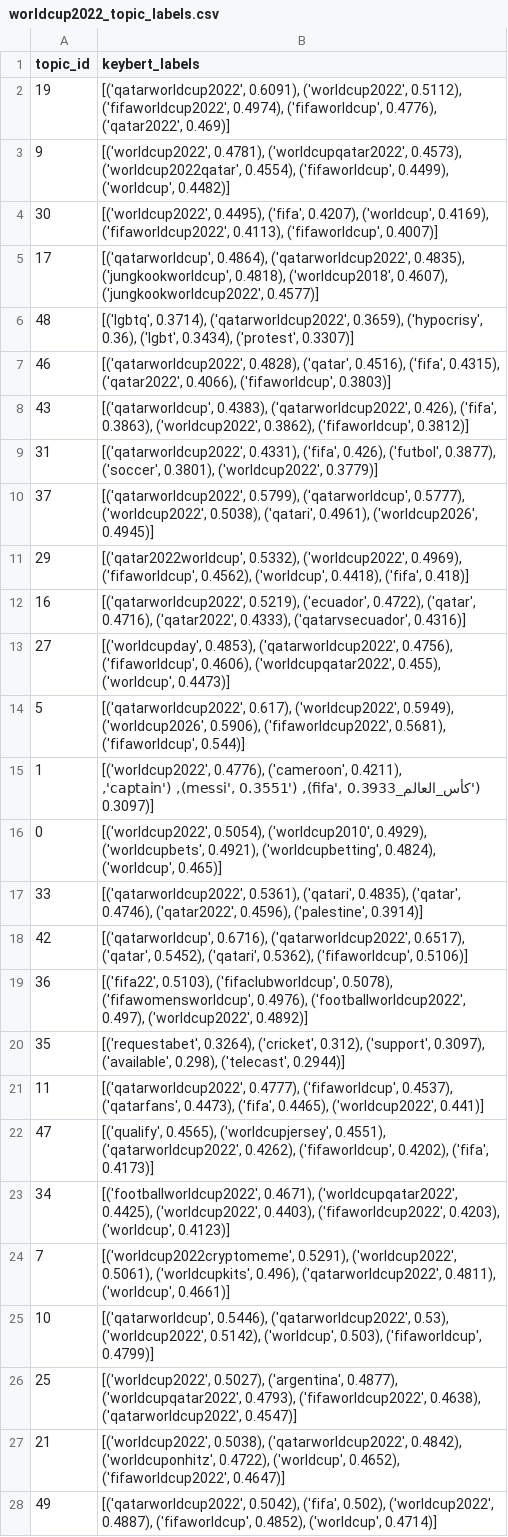
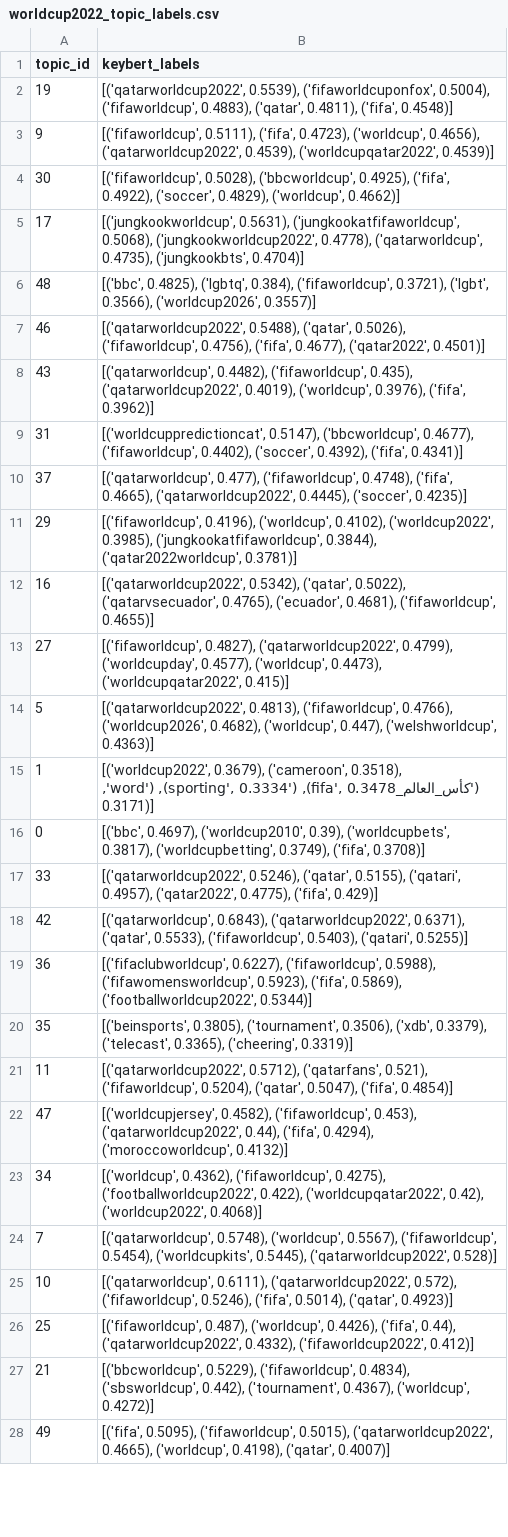
Before and after one commit to Thouraya-jamai/Worldcup-social-media-NLP, a CSV file: results/worldcup2022_topic_labels.csv, drawn as a sheet; only a part is shown; the diff covers the shown part only; the diff names each change by its address in the sheet, - before the commit and + after, or states it on an @@ line.

Commit message:
last commit: World Cup social media NLP analysis

```diff
--- a/results/worldcup2022_topic_labels.csv
+++ b/results/worldcup2022_topic_labels.csv
-B2 (keybert_labels): [('qatarworldcup2022', 0.6091), ('worldcup2022', 0.5112), ('fifaworldcup2022', 0.4974), ('fifaworldcup', 0.4776), ('qatar2022', 0.469)]
+B2 (keybert_labels): [('qatarworldcup2022', 0.5539), ('fifaworldcuponfox', 0.5004), ('fifaworldcup', 0.4883), ('qatar', 0.4811), ('fifa', 0.4548)]
-B3 (keybert_labels): [('worldcup2022', 0.4781), ('worldcupqatar2022', 0.4573), ('worldcup2022qatar', 0.4554), ('fifaworldcup', 0.4499), ('worldcup', 0.4482)]
+B3 (keybert_labels): [('fifaworldcup', 0.5111), ('fifa', 0.4723), ('worldcup', 0.4656), ('qatarworldcup2022', 0.4539), ('worldcupqatar2022', 0.4539)]
-B4 (keybert_labels): [('worldcup2022', 0.4495), ('fifa', 0.4207), ('worldcup', 0.4169), ('fifaworldcup2022', 0.4113), ('fifaworldcup', 0.4007)]
+B4 (keybert_labels): [('fifaworldcup', 0.5028), ('bbcworldcup', 0.4925), ('fifa', 0.4922), ('soccer', 0.4829), ('worldcup', 0.4662)]
-B5 (keybert_labels): [('qatarworldcup', 0.4864), ('qatarworldcup2022', 0.4835), ('jungkookworldcup', 0.4818), ('worldcup2018', 0.4607), ('jungkookworldcup2022', 0.4577)]
+B5 (keybert_labels): [('jungkookworldcup', 0.5631), ('jungkookatfifaworldcup', 0.5068), ('jungkookworldcup2022', 0.4778), ('qatarworldcup', 0.4735), ('jungkookbts', 0.4704)]
-B6 (keybert_labels): [('lgbtq', 0.3714), ('qatarworldcup2022', 0.3659), ('hypocrisy', 0.36), ('lgbt', 0.3434), ('protest', 0.3307)]
+B6 (keybert_labels): [('bbc', 0.4825), ('lgbtq', 0.384), ('fifaworldcup', 0.3721), ('lgbt', 0.3566), ('worldcup2026', 0.3557)]
-B7 (keybert_labels): [('qatarworldcup2022', 0.4828), ('qatar', 0.4516), ('fifa', 0.4315), ('qatar2022', 0.4066), ('fifaworldcup', 0.3803)]
+B7 (keybert_labels): [('qatarworldcup2022', 0.5488), ('qatar', 0.5026), ('fifaworldcup', 0.4756), ('fifa', 0.4677), ('qatar2022', 0.4501)]
-B8 (keybert_labels): [('qatarworldcup', 0.4383), ('qatarworldcup2022', 0.426), ('fifa', 0.3863), ('worldcup2022', 0.3862), ('fifaworldcup', 0.3812)]
+B8 (keybert_labels): [('qatarworldcup', 0.4482), ('fifaworldcup', 0.435), ('qatarworldcup2022', 0.4019), ('worldcup', 0.3976), ('fifa', 0.3962)]
-B9 (keybert_labels): [('qatarworldcup2022', 0.4331), ('fifa', 0.426), ('futbol', 0.3877), ('soccer', 0.3801), ('worldcup2022', 0.3779)]
+B9 (keybert_labels): [('worldcuppredictioncat', 0.5147), ('bbcworldcup', 0.4677), ('fifaworldcup', 0.4402), ('soccer', 0.4392), ('fifa', 0.4341)]
-B10 (keybert_labels): [('qatarworldcup2022', 0.5799), ('qatarworldcup', 0.5777), ('worldcup2022', 0.5038), ('qatari', 0.4961), ('worldcup2026', 0.4945)]
+B10 (keybert_labels): [('qatarworldcup', 0.477), ('fifaworldcup', 0.4748), ('fifa', 0.4665), ('qatarworldcup2022', 0.4445), ('soccer', 0.4235)]
-B11 (keybert_labels): [('qatar2022worldcup', 0.5332), ('worldcup2022', 0.4969), ('fifaworldcup', 0.4562), ('worldcup', 0.4418), ('fifa', 0.418)]
+B11 (keybert_labels): [('fifaworldcup', 0.4196), ('worldcup', 0.4102), ('worldcup2022', 0.3985), ('jungkookatfifaworldcup', 0.3844), ('qatar2022worldcup', 0.3781)]
-B12 (keybert_labels): [('qatarworldcup2022', 0.5219), ('ecuador', 0.4722), ('qatar', 0.4716), ('qatar2022', 0.4333), ('qatarvsecuador', 0.4316)]
+B12 (keybert_labels): [('qatarworldcup2022', 0.5342), ('qatar', 0.5022), ('qatarvsecuador', 0.4765), ('ecuador', 0.4681), ('fifaworldcup', 0.4655)]
-B13 (keybert_labels): [('worldcupday', 0.4853), ('qatarworldcup2022', 0.4756), ('fifaworldcup', 0.4606), ('worldcupqatar2022', 0.455), ('worldcup', 0.4473)]
+B13 (keybert_labels): [('fifaworldcup', 0.4827), ('qatarworldcup2022', 0.4799), ('worldcupday', 0.4577), ('worldcup', 0.4473), ('worldcupqatar2022', 0.415)]
-B14 (keybert_labels): [('qatarworldcup2022', 0.617), ('worldcup2022', 0.5949), ('worldcup2026', 0.5906), ('fifaworldcup2022', 0.5681), ('fifaworldcup', 0.544)]
+B14 (keybert_labels): [('qatarworldcup2022', 0.4813), ('fifaworldcup', 0.4766), ('worldcup2026', 0.4682), ('worldcup', 0.447), ('welshworldcup', 0.4363)]
-B15 (keybert_labels): [('worldcup2022', 0.4776), ('cameroon', 0.4211), ('كأس_العالم_fifa', 0.3933), ('messi', 0.3551), ('captain', 0.3097)]
+B15 (keybert_labels): [('worldcup2022', 0.3679), ('cameroon', 0.3518), ('كأس_العالم_fifa', 0.3478), ('sporting', 0.3334), ('word', 0.3171)]
-B16 (keybert_labels): [('worldcup2022', 0.5054), ('worldcup2010', 0.4929), ('worldcupbets', 0.4921), ('worldcupbetting', 0.4824), ('worldcup', 0.465)]
+B16 (keybert_labels): [('bbc', 0.4697), ('worldcup2010', 0.39), ('worldcupbets', 0.3817), ('worldcupbetting', 0.3749), ('fifa', 0.3708)]
-B17 (keybert_labels): [('qatarworldcup2022', 0.5361), ('qatari', 0.4835), ('qatar', 0.4746), ('qatar2022', 0.4596), ('palestine', 0.3914)]
+B17 (keybert_labels): [('qatarworldcup2022', 0.5246), ('qatar', 0.5155), ('qatari', 0.4957), ('qatar2022', 0.4775), ('fifa', 0.429)]
-B18 (keybert_labels): [('qatarworldcup', 0.6716), ('qatarworldcup2022', 0.6517), ('qatar', 0.5452), ('qatari', 0.5362), ('fifaworldcup', 0.5106)]
+B18 (keybert_labels): [('qatarworldcup', 0.6843), ('qatarworldcup2022', 0.6371), ('qatar', 0.5533), ('fifaworldcup', 0.5403), ('qatari', 0.5255)]
-B19 (keybert_labels): [('fifa22', 0.5103), ('fifaclubworldcup', 0.5078), ('fifawomensworldcup', 0.4976), ('footballworldcup2022', 0.497), ('worldcup2022', 0.4892)]
+B19 (keybert_labels): [('fifaclubworldcup', 0.6227), ('fifaworldcup', 0.5988), ('fifawomensworldcup', 0.5923), ('fifa', 0.5869), ('footballworldcup2022', 0.5344)]
-B20 (keybert_labels): [('requestabet', 0.3264), ('cricket', 0.312), ('support', 0.3097), ('available', 0.298), ('telecast', 0.2944)]
+B20 (keybert_labels): [('beinsports', 0.3805), ('tournament', 0.3506), ('xdb', 0.3379), ('telecast', 0.3365), ('cheering', 0.3319)]
-B21 (keybert_labels): [('qatarworldcup2022', 0.4777), ('fifaworldcup', 0.4537), ('qatarfans', 0.4473), ('fifa', 0.4465), ('worldcup2022', 0.441)]
+B21 (keybert_labels): [('qatarworldcup2022', 0.5712), ('qatarfans', 0.521), ('fifaworldcup', 0.5204), ('qatar', 0.5047), ('fifa', 0.4854)]
-B22 (keybert_labels): [('qualify', 0.4565), ('worldcupjersey', 0.4551), ('qatarworldcup2022', 0.4262), ('fifaworldcup', 0.4202), ('fifa', 0.4173)]
+B22 (keybert_labels): [('worldcupjersey', 0.4582), ('fifaworldcup', 0.453), ('qatarworldcup2022', 0.44), ('fifa', 0.4294), ('moroccoworldcup', 0.4132)]
-B23 (keybert_labels): [('footballworldcup2022', 0.4671), ('worldcupqatar2022', 0.4425), ('worldcup2022', 0.4403), ('fifaworldcup2022', 0.4203), ('worldcup', 0.4123)]
+B23 (keybert_labels): [('worldcup', 0.4362), ('fifaworldcup', 0.4275), ('footballworldcup2022', 0.422), ('worldcupqatar2022', 0.42), ('worldcup2022', 0.4068)]
-B24 (keybert_labels): [('worldcup2022cryptomeme', 0.5291), ('worldcup2022', 0.5061), ('worldcupkits', 0.496), ('qatarworldcup2022', 0.4811), ('worldcup', 0.4661)]
+B24 (keybert_labels): [('qatarworldcup', 0.5748), ('worldcup', 0.5567), ('fifaworldcup', 0.5454), ('worldcupkits', 0.5445), ('qatarworldcup2022', 0.528)]
-B25 (keybert_labels): [('qatarworldcup', 0.5446), ('qatarworldcup2022', 0.53), ('worldcup2022', 0.5142), ('worldcup', 0.503), ('fifaworldcup', 0.4799)]
+B25 (keybert_labels): [('qatarworldcup', 0.6111), ('qatarworldcup2022', 0.572), ('fifaworldcup', 0.5246), ('fifa', 0.5014), ('qatar', 0.4923)]
-B26 (keybert_labels): [('worldcup2022', 0.5027), ('argentina', 0.4877), ('worldcupqatar2022', 0.4793), ('fifaworldcup2022', 0.4638), ('qatarworldcup2022', 0.4547)]
+B26 (keybert_labels): [('fifaworldcup', 0.487), ('worldcup', 0.4426), ('fifa', 0.44), ('qatarworldcup2022', 0.4332), ('fifaworldcup2022', 0.412)]
-B27 (keybert_labels): [('worldcup2022', 0.5038), ('qatarworldcup2022', 0.4842), ('worldcuponhitz', 0.4722), ('worldcup', 0.4652), ('fifaworldcup2022', 0.4647)]
+B27 (keybert_labels): [('bbcworldcup', 0.5229), ('fifaworldcup', 0.4834), ('sbsworldcup', 0.442), ('tournament', 0.4367), ('worldcup', 0.4272)]
-B28 (keybert_labels): [('qatarworldcup2022', 0.5042), ('fifa', 0.502), ('worldcup2022', 0.4887), ('fifaworldcup', 0.4852), ('worldcup', 0.4714)]
+B28 (keybert_labels): [('fifa', 0.5095), ('fifaworldcup', 0.5015), ('qatarworldcup2022', 0.4665), ('worldcup', 0.4198), ('qatar', 0.4007)]
```
Also changed, not shown: 23 edited cells elsewhere in this file, results/worldcup2018_topic_labels.csv, 13 other files.
